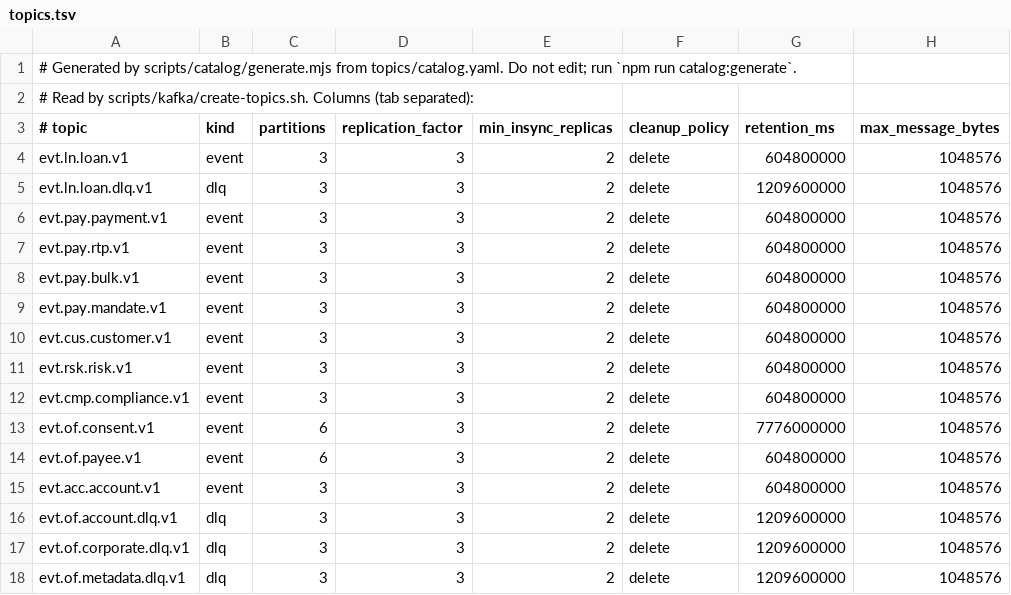
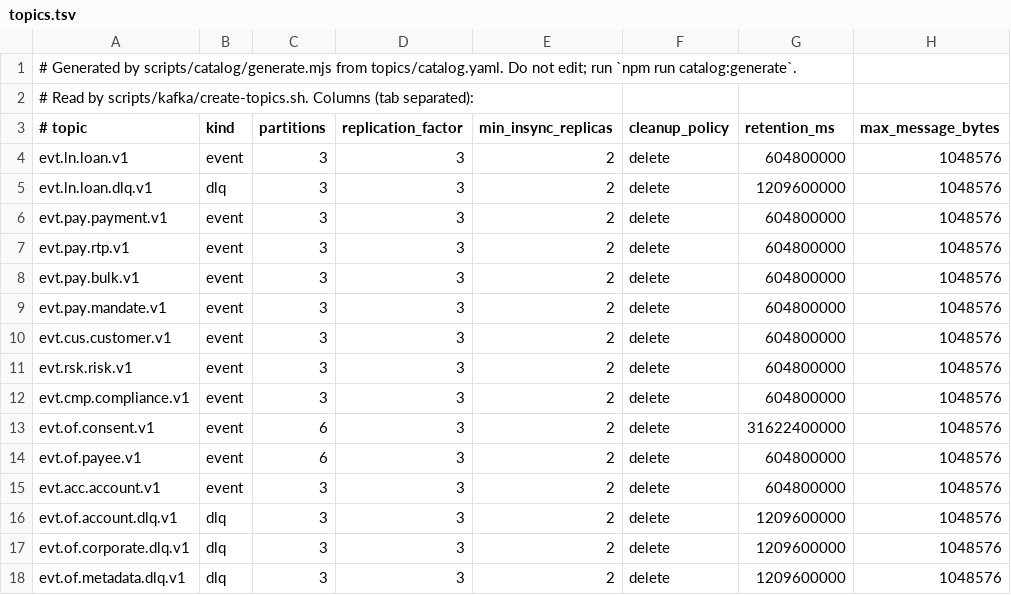
Before and after one commit to COPUR/fintechbankx-platform-event-streaming-kafka, a TSV file: topics/generated/topics.tsv, drawn as a sheet.

```diff
--- a/topics/generated/topics.tsv
+++ b/topics/generated/topics.tsv
@@ -12,3 +12,3 @@ evt.rsk.risk.v1	event	3	3	2	delete	604800000	1048576
 evt.cmp.compliance.v1	event	3	3	2	delete	604800000	1048576
-evt.of.consent.v1	event	6	3	2	delete	7776000000	1048576
+evt.of.consent.v1	event	6	3	2	delete	31622400000	1048576
 evt.of.payee.v1	event	6	3	2	delete	604800000	1048576
```
Also changed, not shown: 5 other files.
